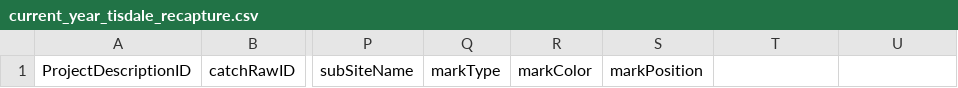
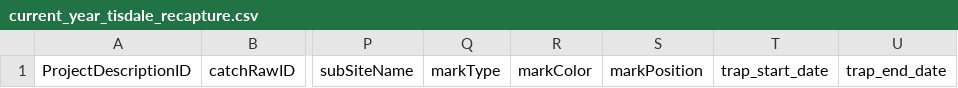
Before and after one commit to SRJPE/jpe-tisdale-edi, a CSV file: data/current_year_tisdale_recapture.csv, drawn as a sheet; only a part is shown, gaps mark what is left out; the diff names each change by its address in the sheet, - before the commit and + after, or states it on an @@ line.

```diff
--- a/data/current_year_tisdale_recapture.csv
+++ b/data/current_year_tisdale_recapture.csv
-T1: (empty)
+T1: trap_start_date
-U1: (empty)
+U1: trap_end_date
```
Also changed, not shown: data/current_year_tisdale_trap.csv, 2 other files.
